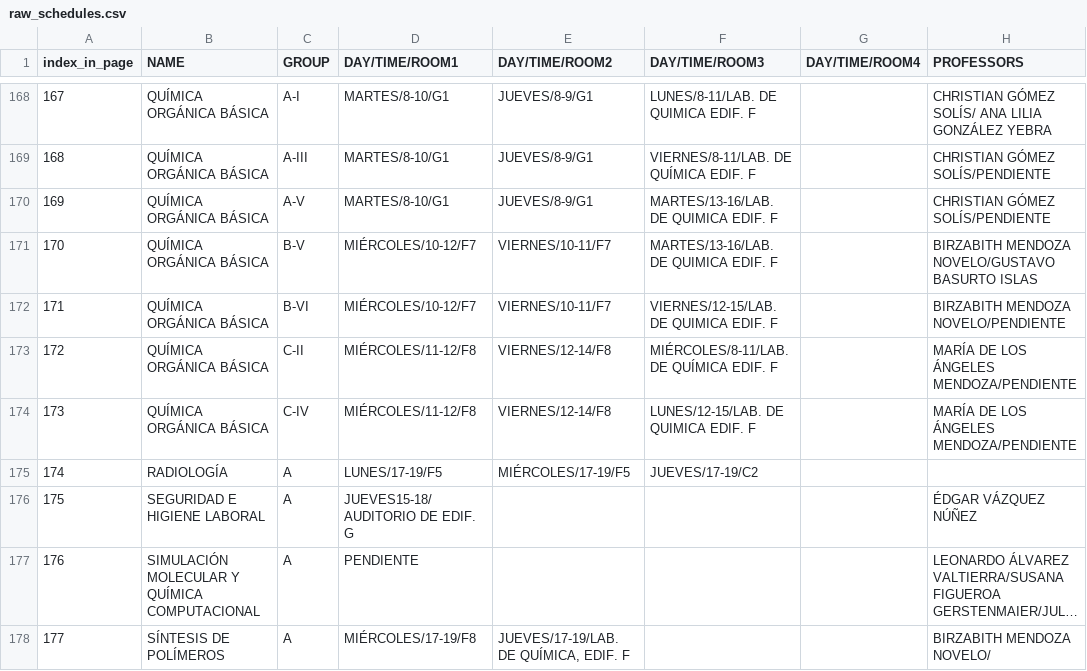
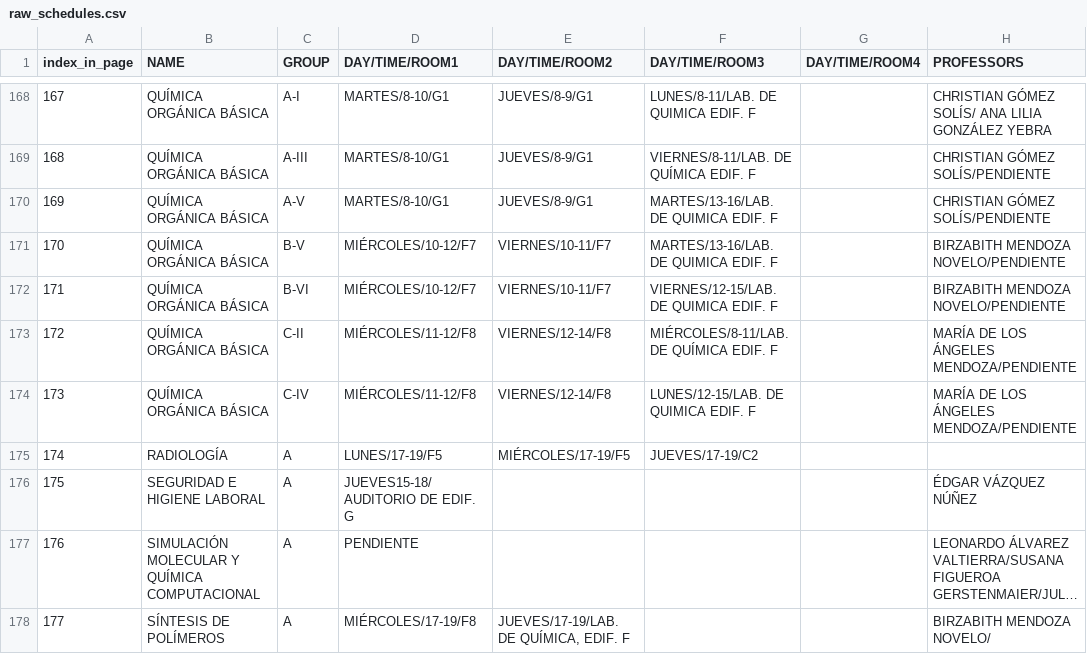
Before and after one commit to BubuDavid/DCI_hacedor_horarios_backend, a CSV file: data/raw_schedules.csv, drawn as a sheet; only a part is shown, gaps mark what is left out; long unchanged cells end in …; the diff covers the shown part only.

```diff
--- a/data/raw_schedules.csv
+++ b/data/raw_schedules.csv
@@ -170,3 +170,3 @@ index_in_page,NAME,GROUP,DAY/TIME/ROOM1,DAY/TIME/ROOM2,DAY/TIME/ROOM3,DAY/TIME/R
 169,QUÍMICA ORGÁNICA BÁSICA,A-V,MARTES/8-10/G1,JUEVES/8-9/G1,MARTES/13-16/LAB. DE QUIMICA EDIF. F, ,CHRISTIAN GÓMEZ SOLÍS/PENDIENTE
-170,QUÍMICA ORGÁNICA BÁSICA,B-V,MIÉRCOLES/10-12/F7,VIERNES/10-11/F7,MARTES/13-16/LAB. DE QUIMICA EDIF. F, ,BIRZABITH MENDOZA NOVELO/GUSTAVO BASURTO ISLAS
+170,QUÍMICA ORGÁNICA BÁSICA,B-V,MIÉRCOLES/10-12/F7,VIERNES/10-11/F7,MARTES/13-16/LAB. DE QUIMICA EDIF. F, ,BIRZABITH MENDOZA NOVELO/PENDIENTE
 171,QUÍMICA ORGÁNICA BÁSICA,B-VI,MIÉRCOLES/10-12/F7,VIERNES/10-11/F7,VIERNES/12-15/LAB. DE QUIMICA EDIF. F, ,BIRZABITH MENDOZA NOVELO/PENDIENTE
```
Also changed, not shown: 7 edited cells elsewhere in this file, 3 other files.
